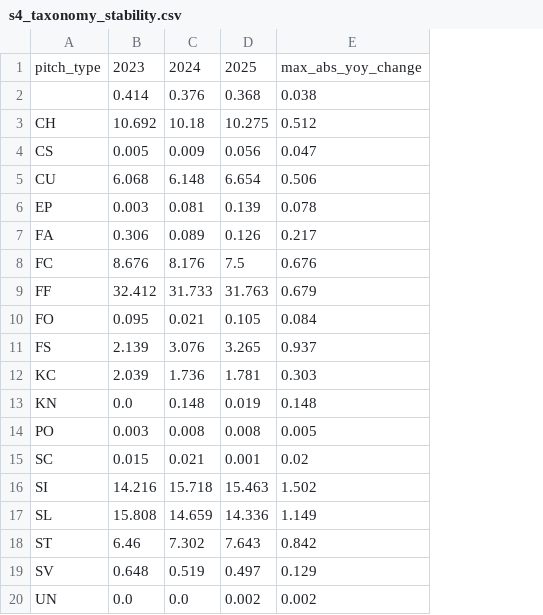
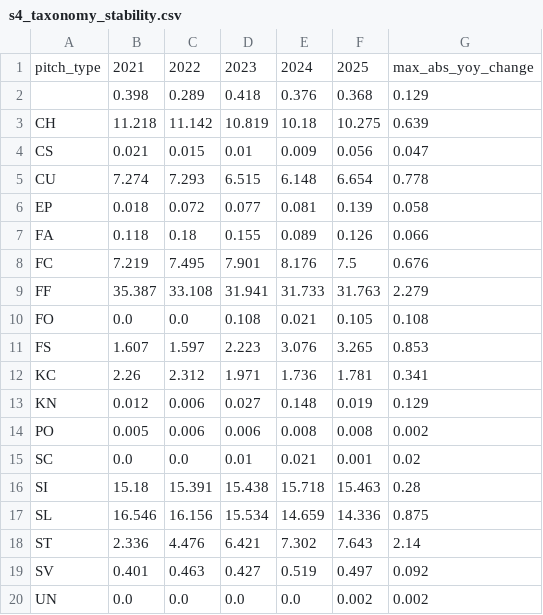
Before and after one commit to camarcano/mlb-statcast-pipeline, a CSV file: analysis/results/s4_taxonomy_stability.csv, drawn as a sheet; removed rows and columns are numbered as before the commit, all else as after; the diff names each change by its address in the sheet, - before the commit and + after, or states it on an @@ line.

```diff
--- a/analysis/results/s4_taxonomy_stability.csv
+++ b/analysis/results/s4_taxonomy_stability.csv
-column B, rows 1-20: 2023 | 0.414 | 10.692 | 0.005 | 6.068 | 0.003 | 0.306 | 8.676 | 32.412 | 0.095 | 2.139 | 2.039 | 0.0 | 0.003 | 0.015 | 14.216 | 15.808 | 6.46 | 0.648 | 0.0
+column B, rows 1-20: 2021 | 0.398 | 11.218 | 0.021 | 7.274 | 0.018 | 0.118 | 7.219 | 35.387 | 0.0 | 1.607 | 2.26 | 0.012 | 0.005 | 0.0 | 15.18 | 16.546 | 2.336 | 0.401 | 0.0
+column C, rows 1-20: 2022 | 0.289 | 11.142 | 0.015 | 7.293 | 0.072 | 0.18 | 7.495 | 33.108 | 0.0 | 1.597 | 2.312 | 0.006 | 0.006 | 0.0 | 15.391 | 16.156 | 4.476 | 0.463 | 0.0
+column D, rows 1-20: 2023 | 0.418 | 10.819 | 0.01 | 6.515 | 0.077 | 0.155 | 7.901 | 31.941 | 0.108 | 2.223 | 1.971 | 0.027 | 0.006 | 0.01 | 15.438 | 15.534 | 6.421 | 0.427 | 0.0
-column E, rows 1-20: max_abs_yoy_change | 0.038 | 0.512 | 0.047 | 0.506 | 0.078 | 0.217 | 0.676 | 0.679 | 0.084 | 0.937 | 0.303 | 0.148 | 0.005 | 0.02 | 1.502 | 1.149 | 0.842 | 0.129 | 0.002
+column G, rows 1-20: max_abs_yoy_change | 0.129 | 0.639 | 0.047 | 0.778 | 0.058 | 0.066 | 0.676 | 2.279 | 0.108 | 0.853 | 0.341 | 0.129 | 0.002 | 0.02 | 0.28 | 0.875 | 2.14 | 0.092 | 0.002
```
Also changed, not shown: analysis/results/s0_null_rates.csv, analysis/results/s2_shape_volume.csv, 28 other files.
